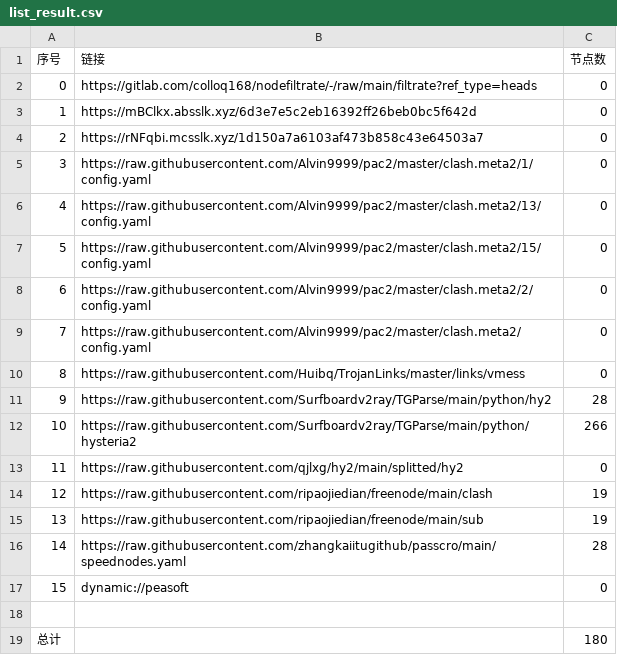
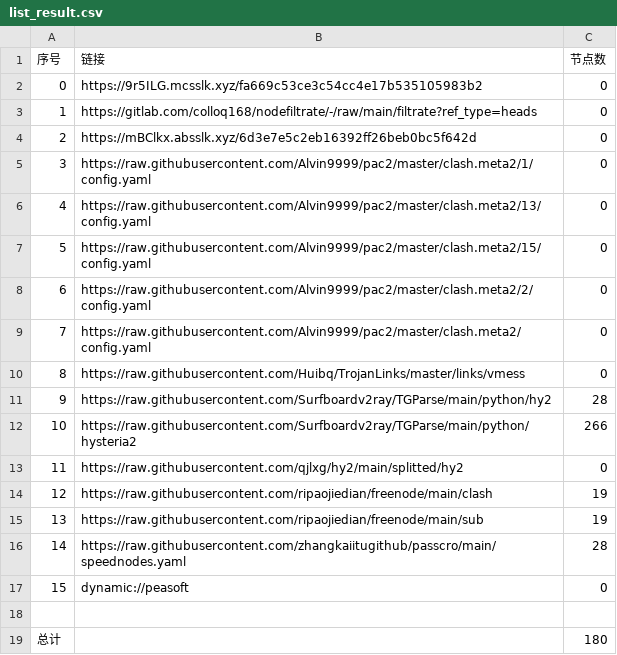
Before and after one commit to wenma77/AutoMergePublicNodes, a CSV file: list_result.csv, drawn as a sheet.

```diff
--- a/list_result.csv
+++ b/list_result.csv
@@ -1,5 +1,5 @@
 序号,链接,节点数
-0,https://gitlab.com/colloq168/nodefiltrate/-/raw/main/filtrate?ref_type=heads,0
-1,https://mBClkx.absslk.xyz/6d3e7e5c2eb16392ff26beb0bc5f642d,0
-2,https://rNFqbi.mcsslk.xyz/1d150a7a6103af473b858c43e64503a7,0
+0,https://9r5ILG.mcsslk.xyz/fa669c53ce3c54cc4e17b535105983b2,0
+1,https://gitlab.com/colloq168/nodefiltrate/-/raw/main/filtrate?ref_type=heads,0
+2,https://mBClkx.absslk.xyz/6d3e7e5c2eb16392ff26beb0bc5f642d,0
 3,https://raw.githubusercontent.com/Alvin9999/pac2/master/clash.meta2/1/config.yaml,0
```
Also changed, not shown: 3 other files.
